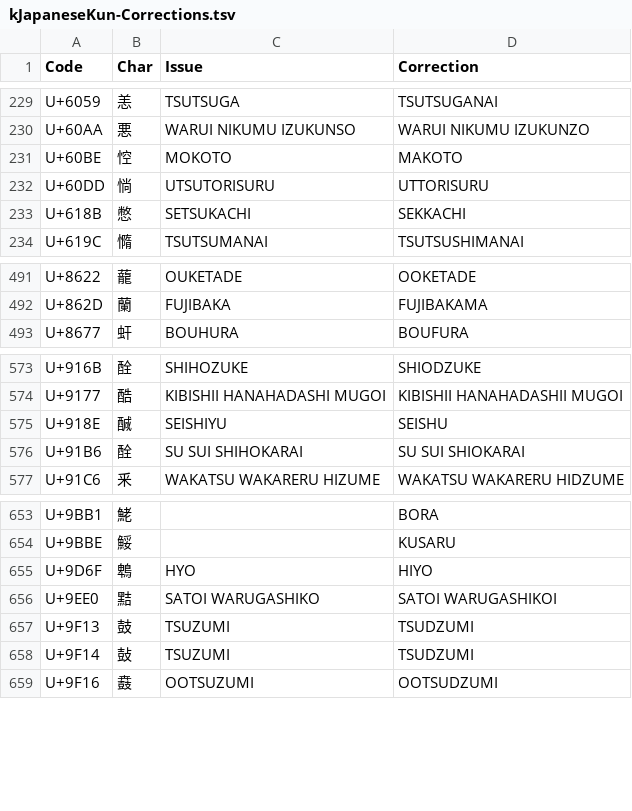
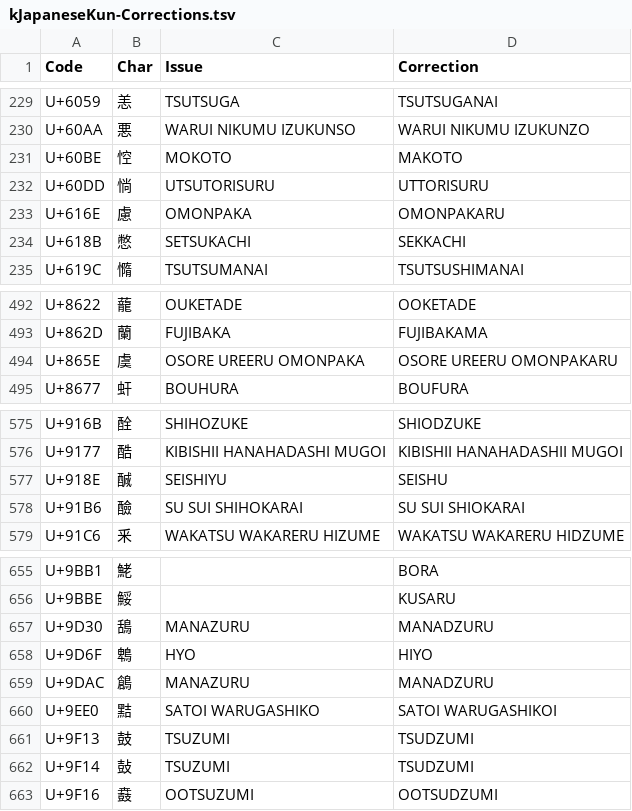
Before and after one commit to tonton-pixel/Unihan-kJapaneseKun-kJapaneseOn-Error-Report, a TSV file: kJapaneseKun-Corrections.tsv, drawn as a sheet; only a part is shown, gaps mark what is left out.

```diff
--- a/kJapaneseKun-Corrections.tsv
+++ b/kJapaneseKun-Corrections.tsv
@@ -232,2 +232,3 @@ U+60BE	悾	MOKOTO	MAKOTO
 U+60DD	惝	UTSUTORISURU	UTTORISURU
+U+616E	慮	OMONPAKA	OMONPAKARU
 U+618B	憋	SETSUKACHI	SEKKACHI
@@ -492,2 +493,3 @@ U+8622	蘢	OUKETADE	OOKETADE
 U+862D	蘭	FUJIBAKA	FUJIBAKAMA
+U+865E	虞	OSORE UREERU OMONPAKA	OSORE UREERU OMONPAKARU
 U+8677	虷	BOUHURA	BOUFURA
@@ -575,3 +577,3 @@ U+9177	酷	KIBISHII HANAHADASHI MUGOI	KIBISHII HANAHADASHII MUGOI
 U+918E	醎	SEISHIYU	SEISHU
-U+91B6	酫	SU SUI SHIHOKARAI	SU SUI SHIOKARAI
+U+91B6	醶	SU SUI SHIHOKARAI	SU SUI SHIOKARAI
 U+91C6	釆	WAKATSU WAKARERU HIZUME	WAKATSU WAKARERU HIDZUME
@@ -654,3 +656,5 @@ U+9BB1	鮱		BORA
 U+9BBE	鮾		KUSARU
+U+9D30	鴰	MANAZURU	MANADZURU
 U+9D6F	鵯	HYO	HIYO
+U+9DAC	鶬	MANAZURU	MANADZURU
 U+9EE0	黠	SATOI WARUGASHIKO	SATOI WARUGASHIKOI
```
Also changed, not shown: 5 other files.
